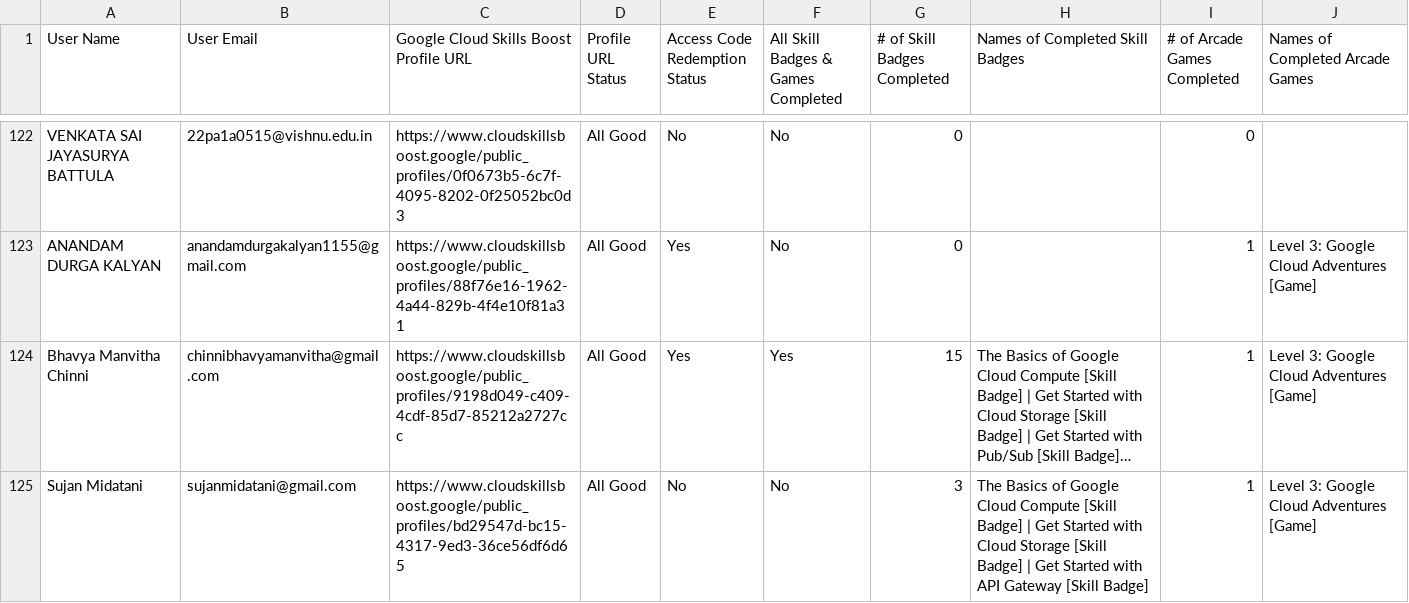
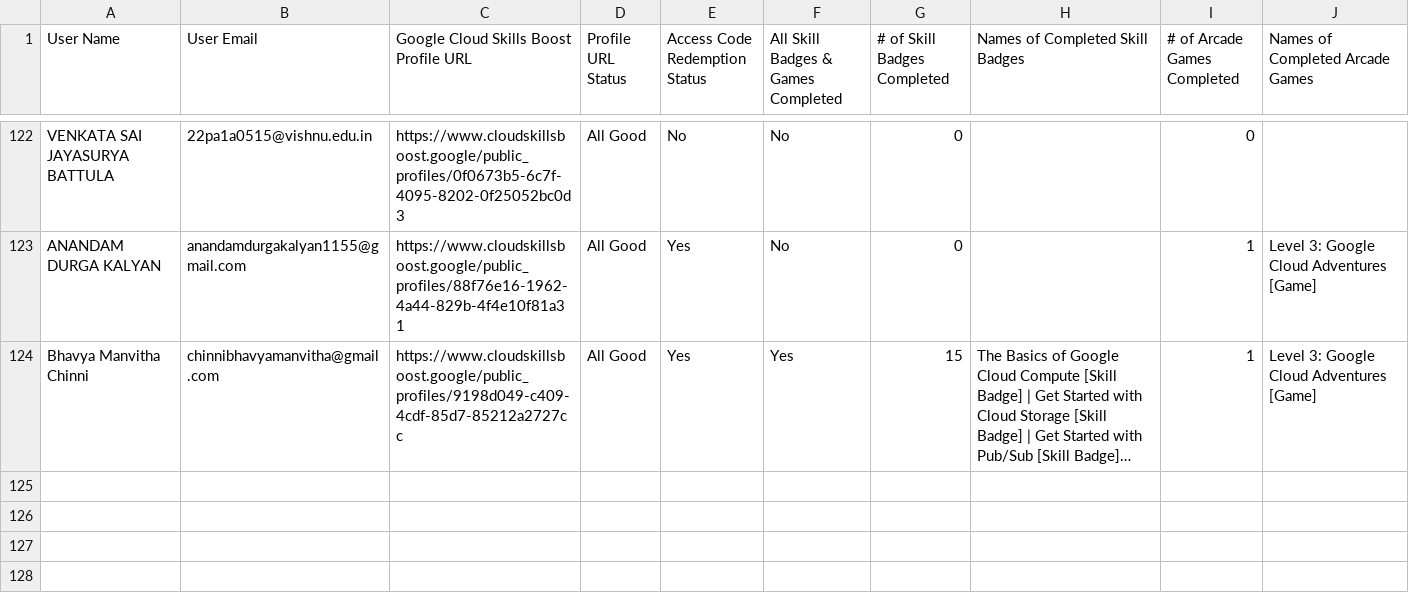
Before and after one commit to yaswanth-2005/study_jams_dashboard, a CSV file: public/test.csv, drawn as a sheet; only a part is shown, gaps mark what is left out; long unchanged cells end in …; the diff names each change by its address in the sheet, - before the commit and + after, or states it on an @@ line.

Commit message:
Update test.csv

```diff
--- a/public/test.csv
+++ b/public/test.csv
-row 125: Sujan Midatani | sujanmidatani@gmail.com | https://www.cloudskillsboost.google/public_profiles/bd29547d-bc15-4317-9ed3-36ce56df6d65 | All Good | No | No | 3 | The Basics of Google Cloud Compute [Skill Badge] | Get Started with Cloud Storage [Skill Badge] | Get Started with API Gateway [Skill Badge] | 1 | Level 3: Google Cloud Adventures [Game]
```
